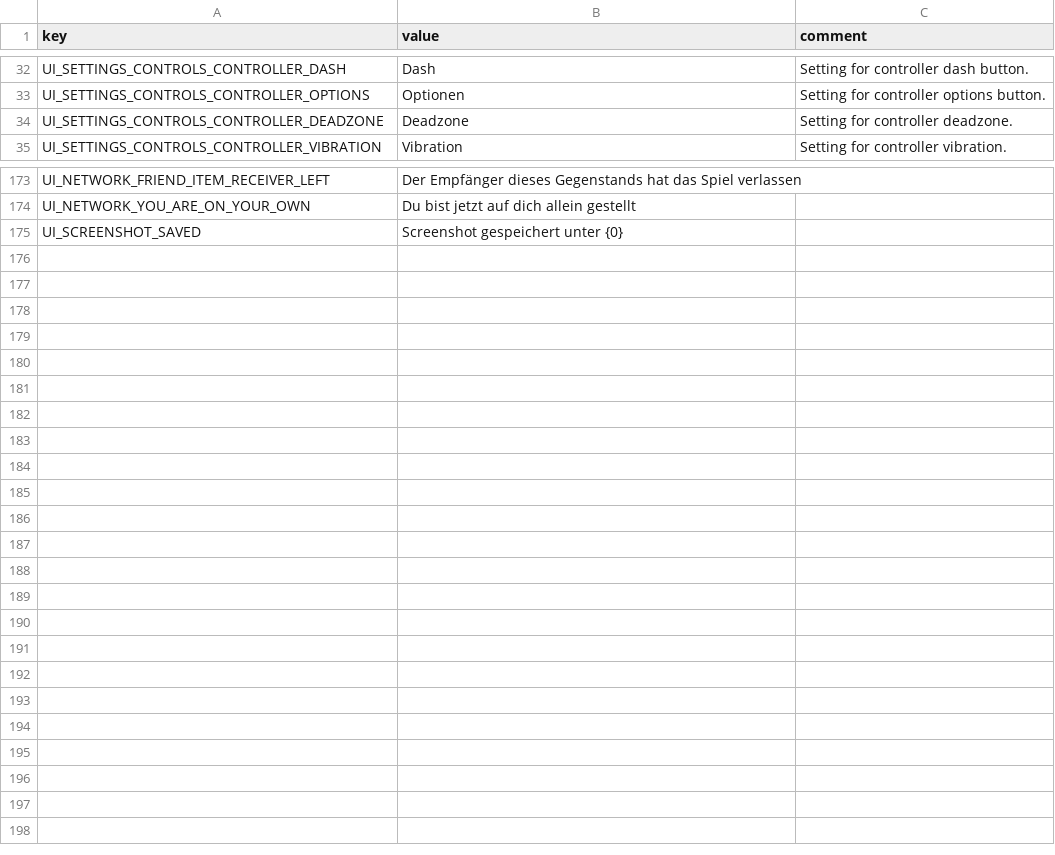
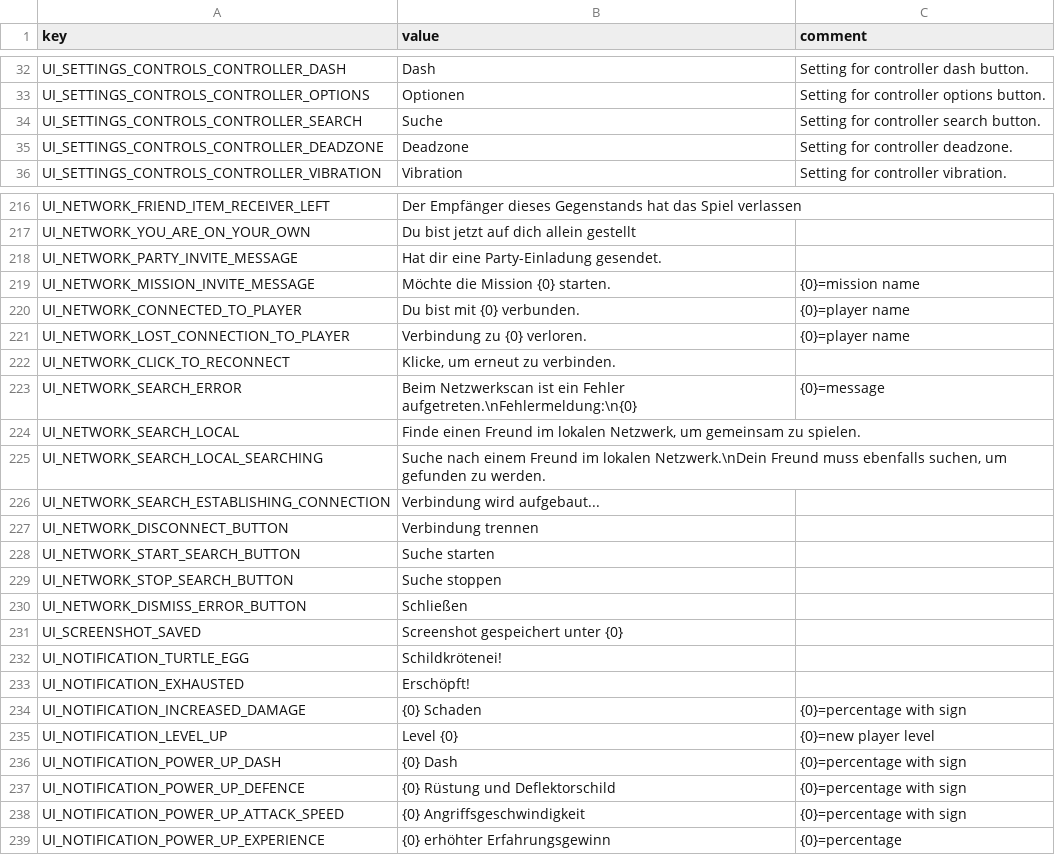
Before and after one commit to casid/astroloot-localization, a CSV file: de/ui-de.csv, drawn as a sheet; only a part is shown, gaps mark what is left out; the diff covers the shown part only; the diff names each change by its address in the sheet, - before the commit and + after, or states it on an @@ line.

Commit message:
Update with latest localization

```diff
--- a/de/ui-de.csv
+++ b/de/ui-de.csv
+row 34: UI_SETTINGS_CONTROLS_CONTROLLER_SEARCH | Suche | Setting for controller search button.
+row 218: UI_NETWORK_PARTY_INVITE_MESSAGE | Hat dir eine Party-Einladung gesendet.
+row 219: UI_NETWORK_MISSION_INVITE_MESSAGE | Möchte die Mission {0} starten. | {0}=mission name
+row 220: UI_NETWORK_CONNECTED_TO_PLAYER | Du bist mit {0} verbunden. | {0}=player name
+row 221: UI_NETWORK_LOST_CONNECTION_TO_PLAYER | Verbindung zu {0} verloren. | {0}=player name
+row 222: UI_NETWORK_CLICK_TO_RECONNECT | Klicke, um erneut zu verbinden.
+row 223: UI_NETWORK_SEARCH_ERROR | Beim Netzwerkscan ist ein Fehler aufgetreten.\nFehlermeldung:\n{0} | {0}=message
+row 224: UI_NETWORK_SEARCH_LOCAL | Finde einen Freund im lokalen Netzwerk, um gemeinsam zu spielen.
+row 225: UI_NETWORK_SEARCH_LOCAL_SEARCHING | Suche nach einem Freund im lokalen Netzwerk.\nDein Freund muss ebenfalls suchen, um gefunden zu werden.
+row 226: UI_NETWORK_SEARCH_ESTABLISHING_CONNECTION | Verbindung wird aufgebaut...
+row 227: UI_NETWORK_DISCONNECT_BUTTON | Verbindung trennen
+row 228: UI_NETWORK_START_SEARCH_BUTTON | Suche starten
+row 229: UI_NETWORK_STOP_SEARCH_BUTTON | Suche stoppen
+row 230: UI_NETWORK_DISMISS_ERROR_BUTTON | Schließen
+row 232: UI_NOTIFICATION_TURTLE_EGG | Schildkrötenei!
+row 233: UI_NOTIFICATION_EXHAUSTED | Erschöpft!
+row 234: UI_NOTIFICATION_INCREASED_DAMAGE | {0} Schaden | {0}=percentage with sign
+row 235: UI_NOTIFICATION_LEVEL_UP | Level {0} | {0}=new player level
+row 236: UI_NOTIFICATION_POWER_UP_DASH | {0} Dash | {0}=percentage with sign
+row 237: UI_NOTIFICATION_POWER_UP_DEFENCE | {0} Rüstung und Deflektorschild | {0}=percentage with sign
+row 238: UI_NOTIFICATION_POWER_UP_ATTACK_SPEED | {0} Angriffsgeschwindigkeit | {0}=percentage with sign
+row 239: UI_NOTIFICATION_POWER_UP_EXPERIENCE | {0} erhöhter Erfahrungsgewinn | {0}=percentage
```
Also changed, not shown: 42 added rows and 1 edited cell elsewhere in this file, de/item-de.csv, de/mission-de.csv, 8 other files.
